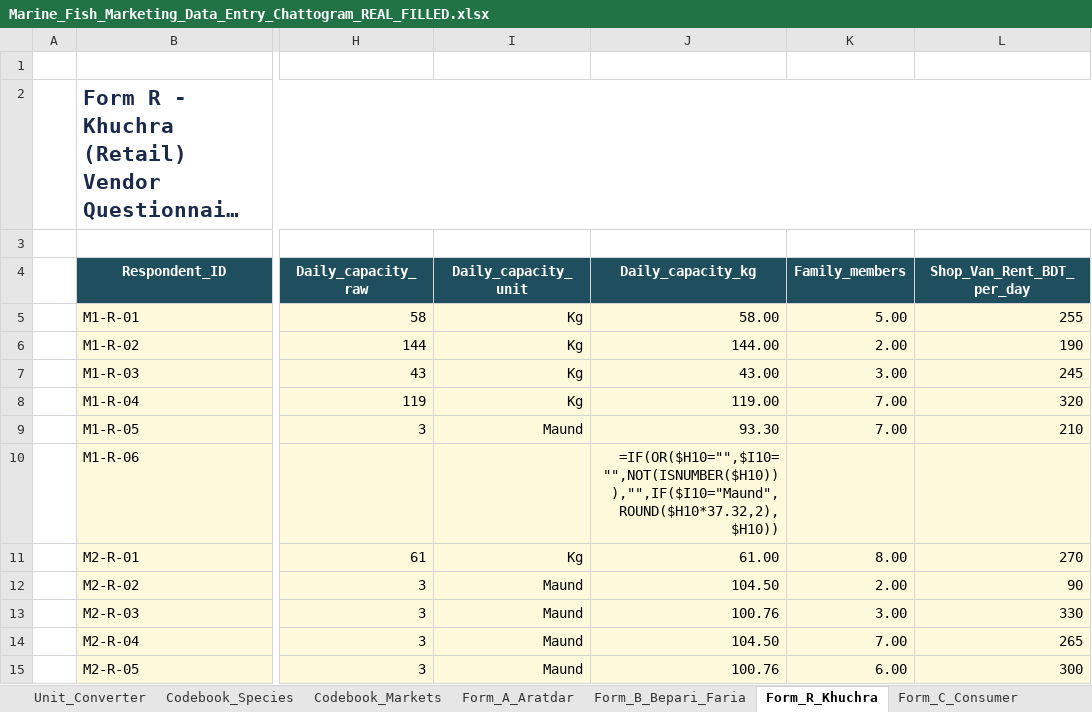
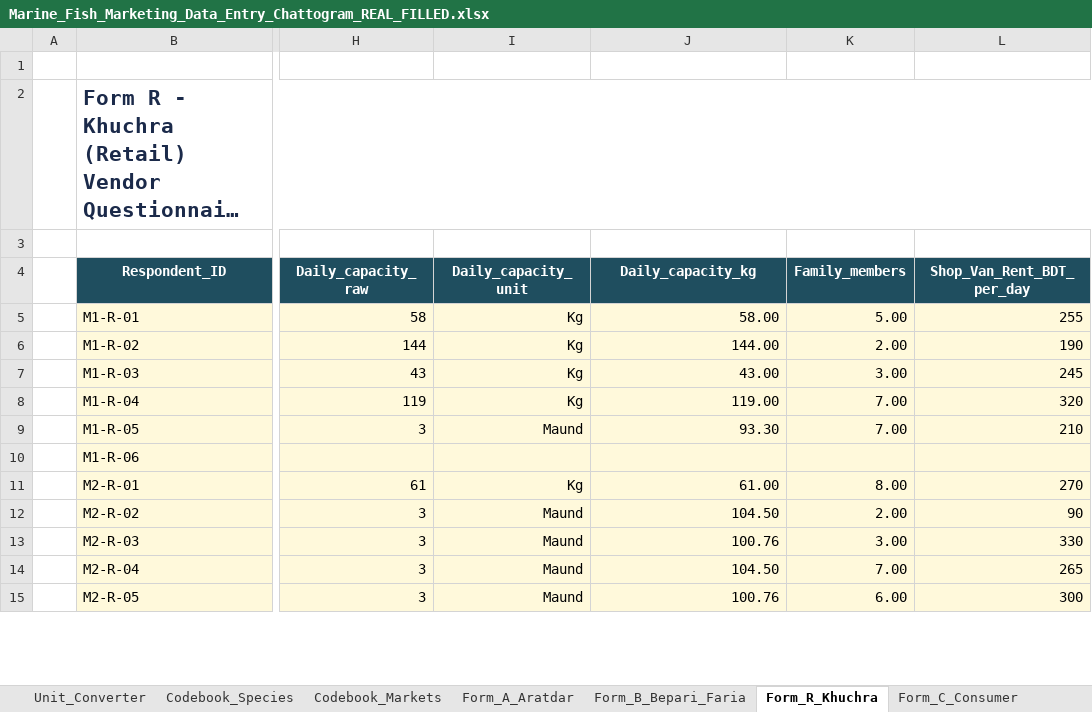
Before and after one commit to rafsancuac/TermPaperNew, an Excel workbook: 04_data_filled/Marine_Fish_Marketing_Data_Entry_Chattogram_REAL_FILLED.xlsx, sheet Form_R_Khuchra, drawn as a sheet; only a part is shown, gaps mark what is left out; long unchanged cells end in …; values as stored, in another font and other column widths than the file's, no borders; formulas without a stored value are shown as written; charts and pictures not drawn; the diff covers the shown part only; the diff names each change by its address in the sheet, - before the commit and + after, or states it on an @@ line.

```diff
--- a/04_data_filled/Marine_Fish_Marketing_Data_Entry_Chattogram_REAL_FILLED.xlsx (sheet Form_R_Khuchra)
+++ b/04_data_filled/Marine_Fish_Marketing_Data_Entry_Chattogram_REAL_FILLED.xlsx (sheet Form_R_Khuchra)
-J10 (Daily_capacity_kg): =IF(OR($H10="",$I10="",NOT(ISNUMBER($H10))),"",IF($I10="Maund",ROUND($H10*37.32,2),$H10))
+J10 (Daily_capacity_kg): (empty)
```
Also changed, not shown: 5 edited cells elsewhere in this sheet, sheet Consumer_Purchases_Focal, sheet Tag_Price_Sheet, sheet Price_Observations, sheet Consumer_Other_Fish, sheet Progress_Dashboard, sheet QC_Check, 4 more sheets, formulas that keep their value, charts or pictures, analysis_outputs/Analysis_Summary.xlsx, analysis_outputs_r/R_Analysis_Summary.xlsx, 41 other files.
